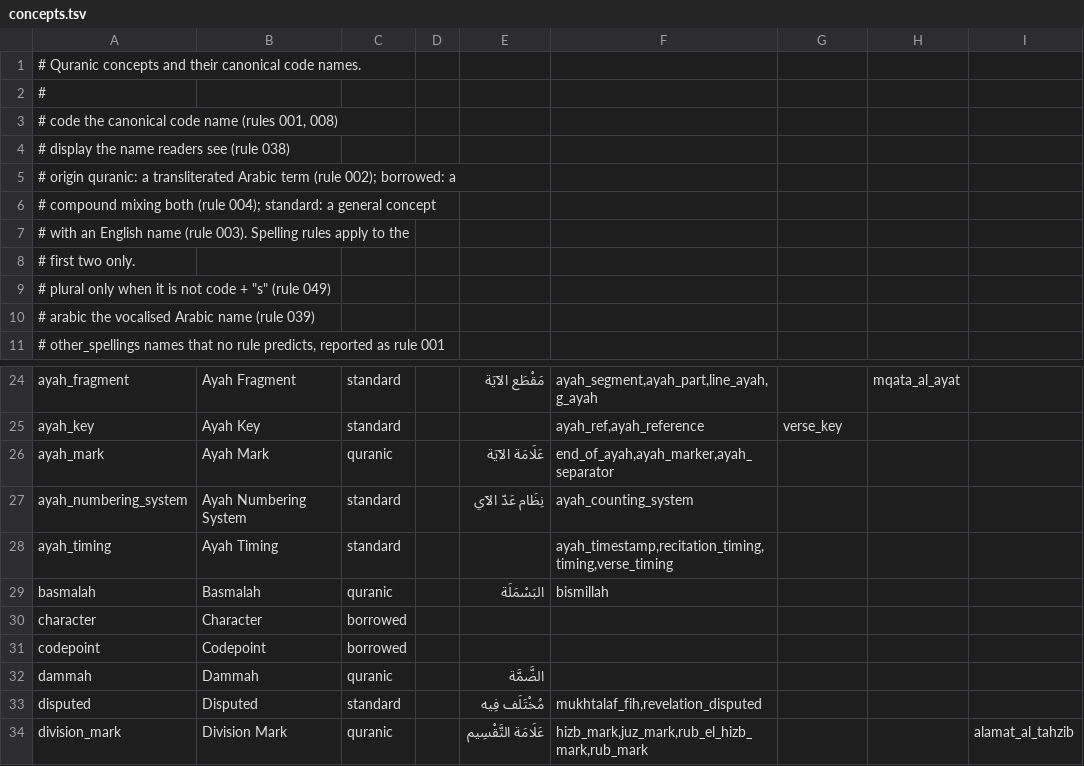
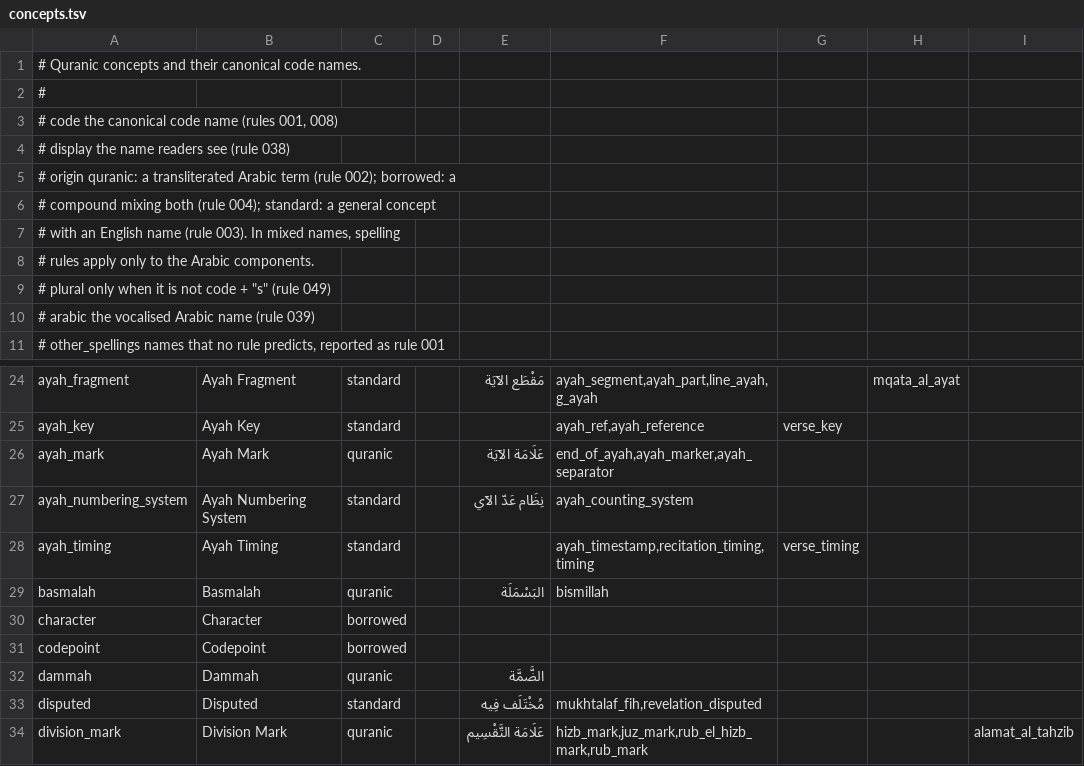
Before and after one commit to realabdu/quranic-terminology-lint, a TSV file: src/quranic_terminology_lint/terms/concepts.tsv, drawn as a sheet; only a part is shown, gaps mark what is left out.

Commit message:
Fix terminology accuracy and make autofix conservative for v0.2.1 (#1)

```diff
--- a/src/quranic_terminology_lint/terms/concepts.tsv
+++ b/src/quranic_terminology_lint/terms/concepts.tsv
@@ -6,4 +6,4 @@
 #                 compound mixing both (rule 004); standard: a general concept
-#                 with an English name (rule 003). Spelling rules apply to the
-#                 first two only.
+#                 with an English name (rule 003). In mixed names, spelling
+#                 rules apply only to the Arabic components.
 # plural          only when it is not code + "s" (rule 049)
@@ -27,3 +27,3 @@ ayah_mark	Ayah Mark	quranic		عَلَامَة الآيَة	end_of_ayah,ayah_mark
 ayah_numbering_system	Ayah Numbering System	standard		نِظَام عَدّ الآي	ayah_counting_system			
-ayah_timing	Ayah Timing	standard			ayah_timestamp,recitation_timing,timing,verse_timing			
+ayah_timing	Ayah Timing	standard			ayah_timestamp,recitation_timing,timing	verse_timing		
 basmalah	Basmalah	quranic		البَسْمَلَة	bismillah			
```
Also changed, not shown: 11 other files.
